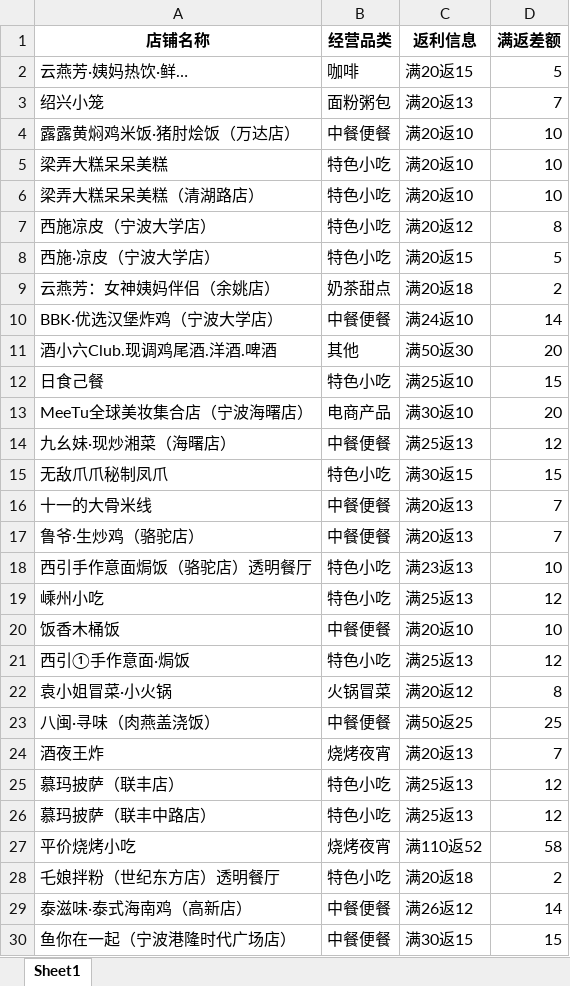
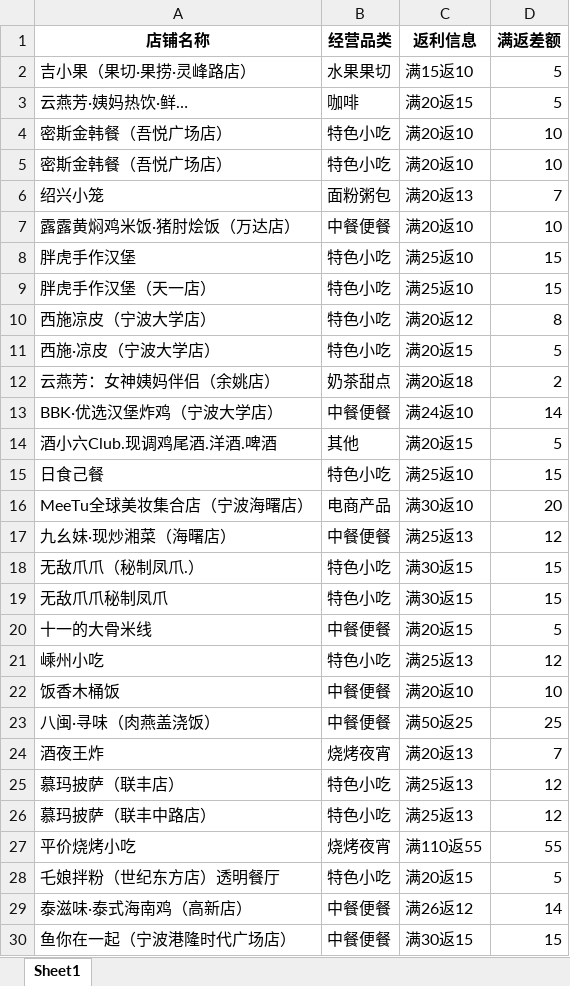
Before and after one commit to SakuraCodes/WeChat_Robot, an Excel workbook: data/result.xlsx, sheet Sheet1, drawn as a sheet; only a part is shown; values as stored, in another font and other column widths than the file's, no borders; removed rows and columns are numbered as before the commit, all else as after; the diff covers the shown part only; the diff names each change by its address in the sheet, - before the commit and + after, or states it on an @@ line.

```diff
--- a/data/result.xlsx (sheet Sheet1)
+++ b/data/result.xlsx (sheet Sheet1)
+row 2: 吉小果（果切·果捞·灵峰路店） | 水果果切 | 满15返10 | 5
+row 4: 密斯金韩餐（吾悦广场店） | 特色小吃 | 满20返10 | 10
+row 5: 密斯金韩餐（吾悦广场店） | 特色小吃 | 满20返10 | 10
-row 5: 梁弄大糕呆呆美糕 | 特色小吃 | 满20返10 | 10
-row 6: 梁弄大糕呆呆美糕（清湖路店） | 特色小吃 | 满20返10 | 10
+row 8: 胖虎手作汉堡 | 特色小吃 | 满25返10 | 15
+row 9: 胖虎手作汉堡（天一店） | 特色小吃 | 满25返10 | 15
-C14 (返利信息): 满50返30
+C14 (返利信息): 满20返15
-D14 (满返差额): 20
+D14 (满返差额): 5
+row 18: 无敌爪爪（秘制凤爪.） | 特色小吃 | 满30返15 | 15
-C20 (返利信息): 满20返13
+C20 (返利信息): 满20返15
-D20 (满返差额): 7
+D20 (满返差额): 5
-row 17: 鲁爷·生炒鸡（骆驼店） | 中餐便餐 | 满20返13 | 7
-row 18: 西引手作意面焗饭（骆驼店）透明餐厅 | 特色小吃 | 满23返13 | 10
-row 21: 西引①手作意面·焗饭 | 特色小吃 | 满25返13 | 12
-row 22: 袁小姐冒菜·小火锅 | ⽕锅冒菜 | 满20返12 | 8
-C27 (返利信息): 满110返52
+C27 (返利信息): 满110返55
-D27 (满返差额): 58
+D27 (满返差额): 55
-C28 (返利信息): 满20返18
+C28 (返利信息): 满20返15
-D28 (满返差额): 2
+D28 (满返差额): 5
```
Also changed, not shown: 12 added rows, 6 removed rows and 3 edited cells elsewhere in this sheet, data/门店发布统计.xlsx.
